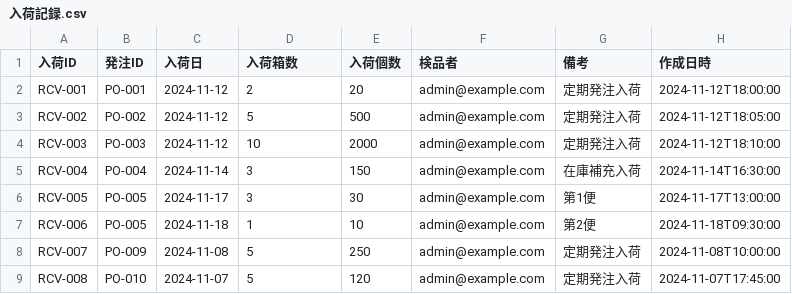
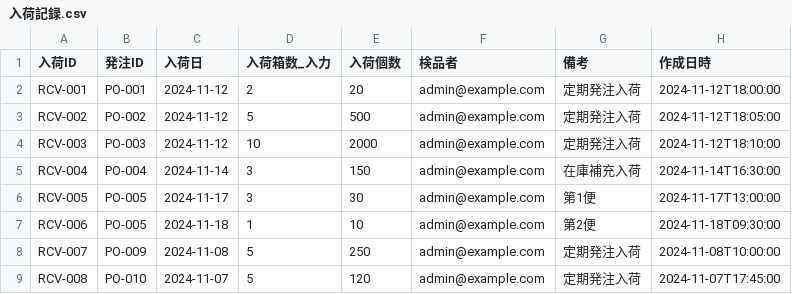
Before and after one commit to KurochanMasayan/sobani-dx, a CSV file: projects/medical-supplies-appsheet/data-model/csv-data/transactions/入荷記録.csv, drawn as a sheet.

```diff
--- a/projects/medical-supplies-appsheet/data-model/csv-data/transactions/入荷記録.csv
+++ b/projects/medical-supplies-appsheet/data-model/csv-data/transactions/入荷記録.csv
@@ -1,2 +1,2 @@
-入荷ID,発注ID,入荷日,入荷箱数,入荷個数,検品者,備考,作成日時
+入荷ID,発注ID,入荷日,入荷箱数_入力,入荷個数,検品者,備考,作成日時
 RCV-001,PO-001,2024-11-12,2,20,admin@example.com,定期発注入荷,2024-11-12T18:00:00
```
Also changed, not shown: projects/medical-supplies-appsheet/data-model/csv-data/masters/セットテンプレートマスタ.csv, projects/medical-supplies-appsheet/data-model/csv-data/masters/セット構成明細.csv, 5 other files.
